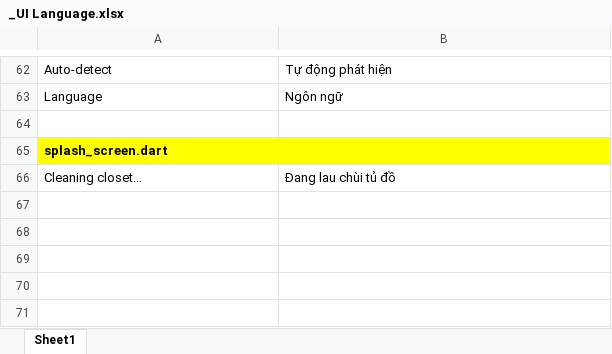
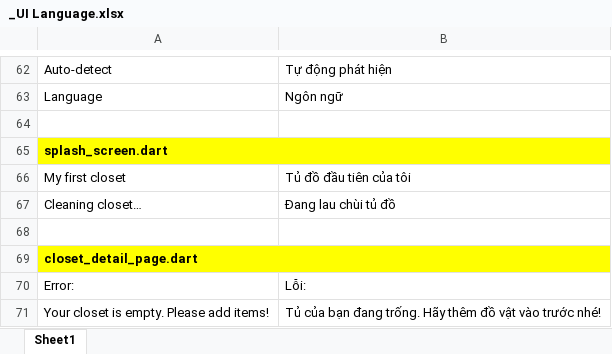
Before and after one commit to minhdatvn/MinCloset, an Excel workbook: _UI Language.xlsx, sheet Sheet1, drawn as a sheet; only a part is shown, gaps mark what is left out; values as stored, in another font and other column widths than the file's, no borders; the diff names each change by its address in the sheet, - before the commit and + after, or states it on an @@ line.

Commit message:
Dich closet_detail_page.dart sang tieng Anh

```diff
--- a/_UI Language.xlsx (sheet Sheet1)
+++ b/_UI Language.xlsx (sheet Sheet1)
+row 66: My first closet | Tủ đồ đầu tiên của tôi
+row 68: (empty)
+row 69: closet_detail_page.dart
+row 70: Error: | Lỗi:
+row 71: Your closet is empty. Please add items! | Tủ của bạn đang trống. Hãy thêm đồ vật vào trước nhé!
```
Also changed, not shown: 1 other file.
